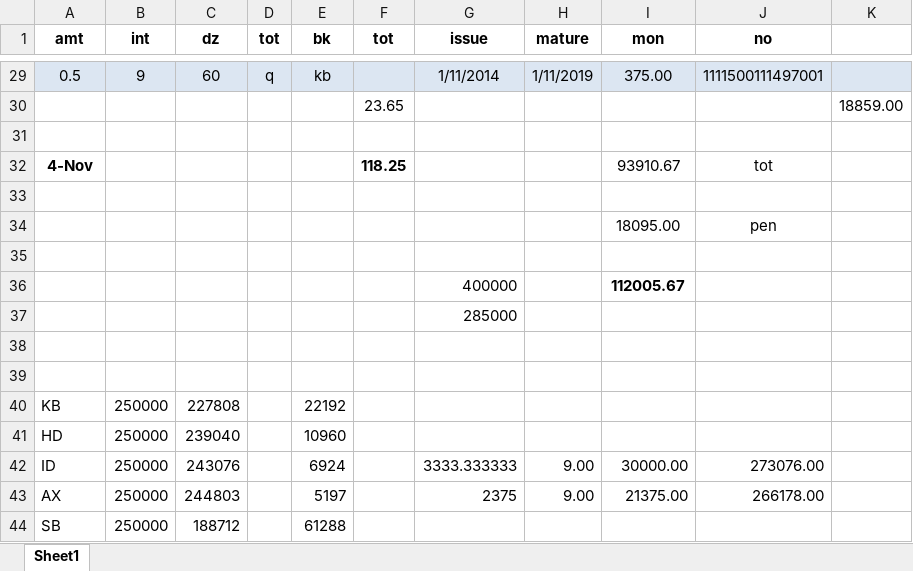
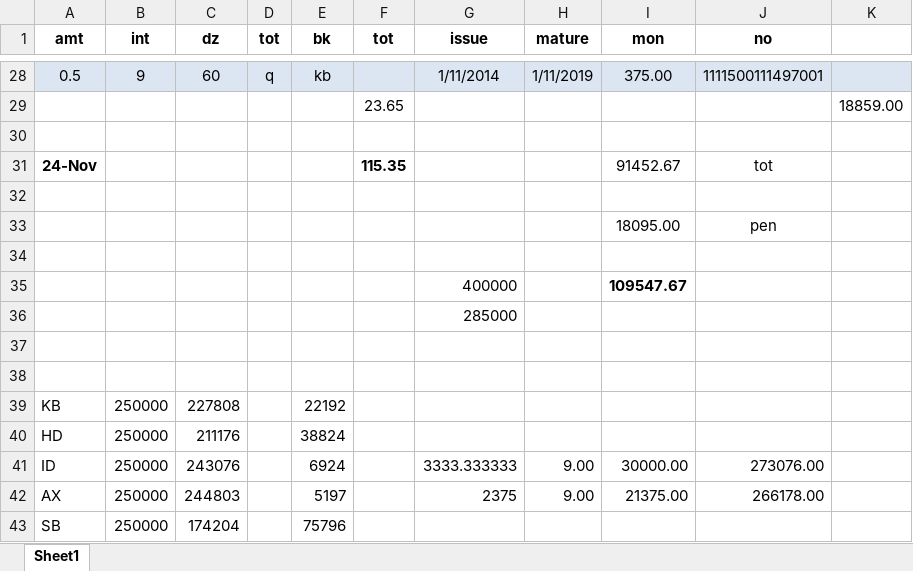
Before and after one commit to niladri-git/Finance, an Excel workbook: Fix/fix cur. 20.xlsx, sheet Sheet1, drawn as a sheet; only a part is shown, gaps mark what is left out; values as stored, in another font and other column widths than the file's, no borders; removed rows and columns are numbered as before the commit, all else as after; the diff covers the shown part only; the diff names each change by its address in the sheet, - before the commit and + after, or states it on an @@ line.

```diff
--- a/Fix/fix cur. 20.xlsx (sheet Sheet1)
+++ b/Fix/fix cur. 20.xlsx (sheet Sheet1)
-row 32: 4-Nov |  |  |  |  | 118.25 |  |  | 93910.67 | tot
+row 31: 24-Nov |  |  |  |  | 115.35 |  |  | 91452.67 | tot
-I35 (mon): 112005.67
+I35 (mon): 109547.67
-C40 (dz): 239040
+C40 (dz): 211176
-E40 (bk): 10960
+E40 (bk): 38824
-C43 (dz): 188712
+C43 (dz): 174204
-E43 (bk): 61288
+E43 (bk): 75796
```
Also changed, not shown: 3 added rows, 4 removed rows and cell formats elsewhere in this sheet, formulas that keep their value, 1 other file.
